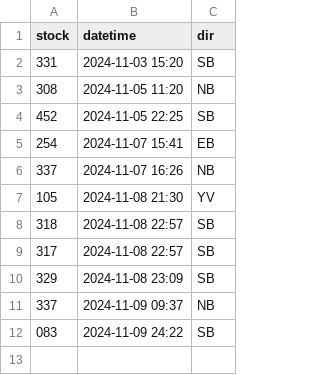
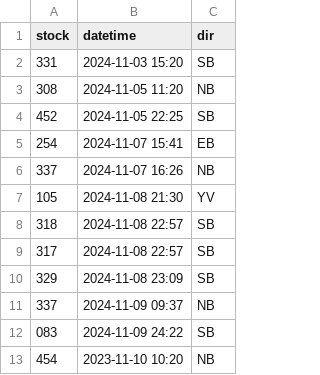
Before and after one commit to bryan7ran/banff-high-speed-rail, a CSV file: collect.csv, drawn as a sheet; the diff names each change by its address in the sheet, - before the commit and + after, or states it on an @@ line.

Commit message:
Update collect.csv

```diff
--- a/collect.csv
+++ b/collect.csv
+row 13: 454 | 2023-11-10 10:20 | NB
```
